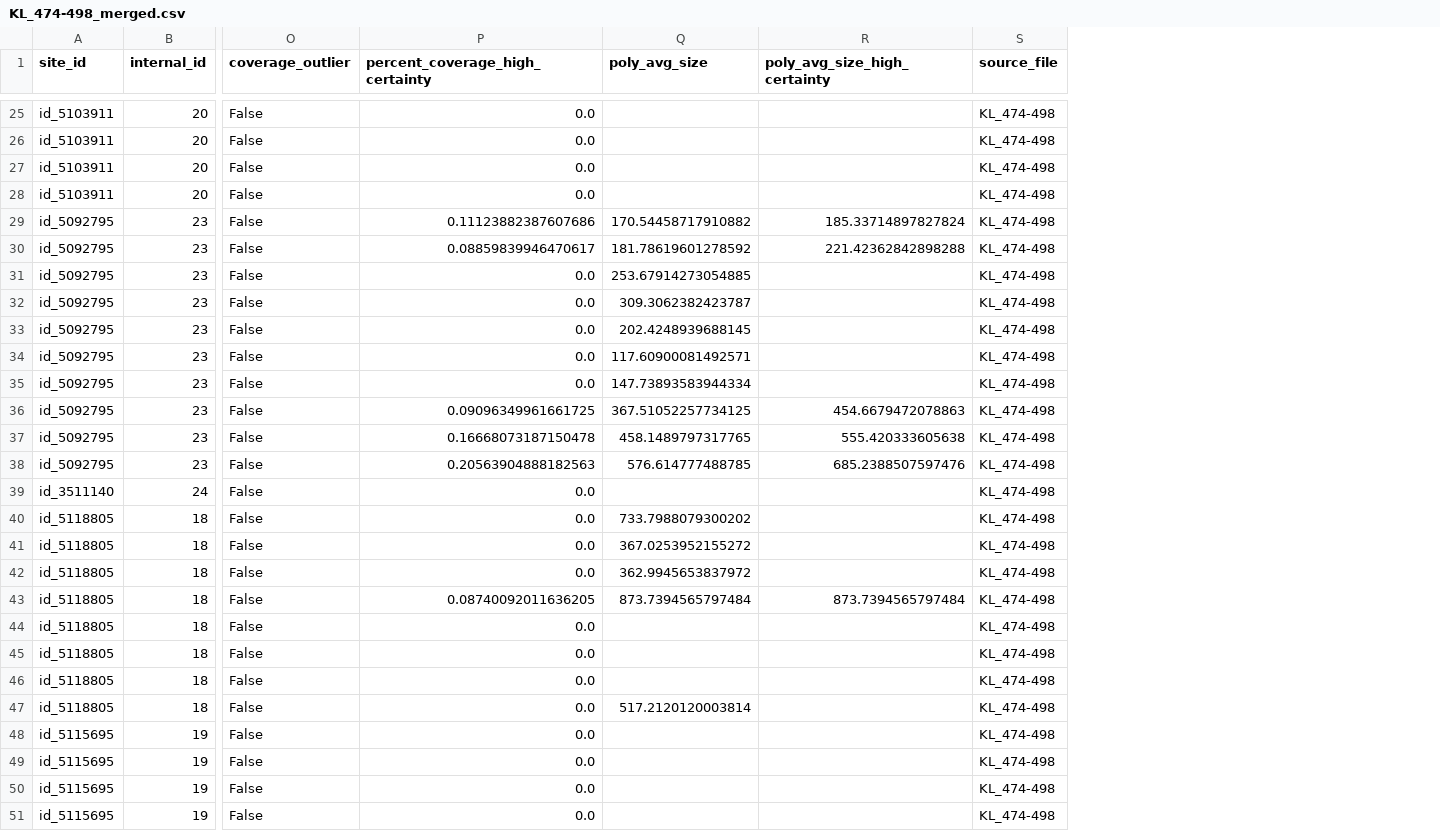
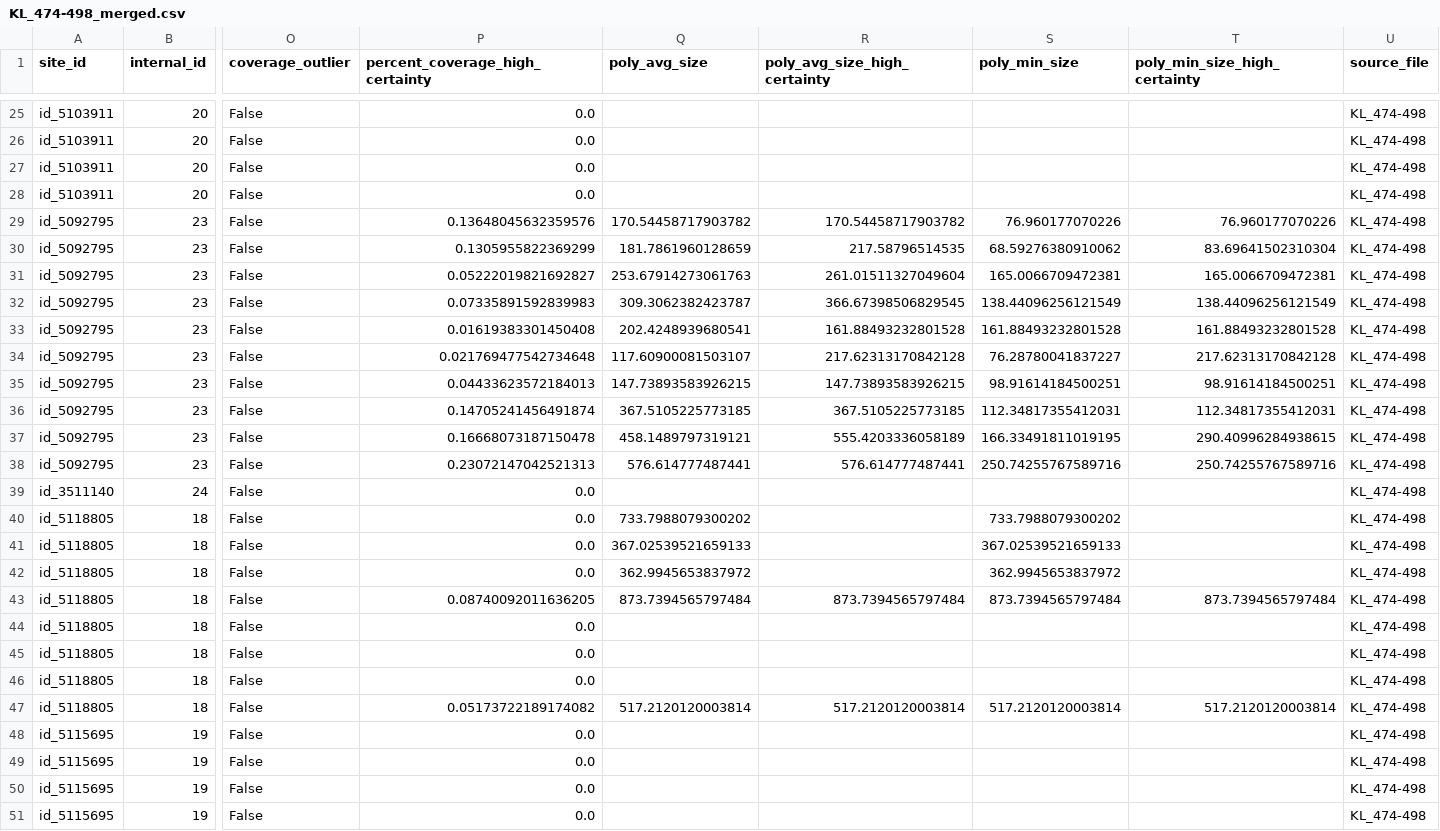
Before and after one commit to RitwikGupta/smallholder-irrigation-dataset, a CSV file: data/labels/labeled_surveys/random_sample/merged/KL_474-498_merged.csv, drawn as a sheet; only a part is shown, gaps mark what is left out; the diff covers the shown part only; the diff names each change by its address in the sheet, - before the commit and + after, or states it on an @@ line.

```diff
--- a/data/labels/labeled_surveys/random_sample/merged/KL_474-498_merged.csv
+++ b/data/labels/labeled_surveys/random_sample/merged/KL_474-498_merged.csv
+column S (poly_min_size), rows 29-47: 76.960177070226 | 68.59276380910062 | 165.0066709472381 | 138.44096256121549 | 161.88493232801528 | 76.28780041837227 | 98.91614184500251 | 112.34817355412031 | 166.33491811019195 | 250.74255767589716 |  | 733.7988079300202 | 367.02539521659133 | 362.9945653837972 | 873.7394565797484 |  |  |  | 517.2120120003814
+column T (poly_min_size_high_certainty), rows 29-47: 76.960177070226 | 83.69641502310304 | 165.0066709472381 | 138.44096256121549 | 161.88493232801528 | 217.62313170842128 | 98.91614184500251 | 112.34817355412031 | 290.40996284938615 | 250.74255767589716 |  |  |  |  | 873.7394565797484 |  |  |  | 517.2120120003814
-P29 (percent_coverage_high_certainty): 0.11123882387607686
+P29 (percent_coverage_high_certainty): 0.13648045632359576
-Q29 (poly_avg_size): 170.54458717910882
+Q29 (poly_avg_size): 170.54458717903782
-R29 (poly_avg_size_high_certainty): 185.33714897827824
+R29 (poly_avg_size_high_certainty): 170.54458717903782
-P30 (percent_coverage_high_certainty): 0.08859839946470617
+P30 (percent_coverage_high_certainty): 0.1305955822369299
-Q30 (poly_avg_size): 181.78619601278592
+Q30 (poly_avg_size): 181.7861960128659
-R30 (poly_avg_size_high_certainty): 221.42362842898288
+R30 (poly_avg_size_high_certainty): 217.58796514535
-P31 (percent_coverage_high_certainty): 0.0
+P31 (percent_coverage_high_certainty): 0.05222019821692827
-Q31 (poly_avg_size): 253.67914273054885
+Q31 (poly_avg_size): 253.67914273061763
-R31 (poly_avg_size_high_certainty): (empty)
+R31 (poly_avg_size_high_certainty): 261.01511327049604
-P32 (percent_coverage_high_certainty): 0.0
+P32 (percent_coverage_high_certainty): 0.07335891592839983
-R32 (poly_avg_size_high_certainty): (empty)
+R32 (poly_avg_size_high_certainty): 366.67398506829545
-P33 (percent_coverage_high_certainty): 0.0
+P33 (percent_coverage_high_certainty): 0.01619383301450408
-Q33 (poly_avg_size): 202.4248939688145
+Q33 (poly_avg_size): 202.4248939680541
-R33 (poly_avg_size_high_certainty): (empty)
+R33 (poly_avg_size_high_certainty): 161.88493232801528
-P34 (percent_coverage_high_certainty): 0.0
+P34 (percent_coverage_high_certainty): 0.021769477542734648
-Q34 (poly_avg_size): 117.60900081492571
+Q34 (poly_avg_size): 117.60900081503107
-R34 (poly_avg_size_high_certainty): (empty)
+R34 (poly_avg_size_high_certainty): 217.62313170842128
-P35 (percent_coverage_high_certainty): 0.0
+P35 (percent_coverage_high_certainty): 0.04433623572184013
-Q35 (poly_avg_size): 147.73893583944334
+Q35 (poly_avg_size): 147.73893583926215
-R35 (poly_avg_size_high_certainty): (empty)
+R35 (poly_avg_size_high_certainty): 147.73893583926215
-P36 (percent_coverage_high_certainty): 0.09096349961661725
+P36 (percent_coverage_high_certainty): 0.14705241456491874
-Q36 (poly_avg_size): 367.51052257734125
+Q36 (poly_avg_size): 367.5105225773185
-R36 (poly_avg_size_high_certainty): 454.6679472078863
+R36 (poly_avg_size_high_certainty): 367.5105225773185
-Q37 (poly_avg_size): 458.1489797317765
+Q37 (poly_avg_size): 458.1489797319121
-R37 (poly_avg_size_high_certainty): 555.420333605638
+R37 (poly_avg_size_high_certainty): 555.4203336058189
-P38 (percent_coverage_high_certainty): 0.20563904888182563
+P38 (percent_coverage_high_certainty): 0.23072147042521313
-Q38 (poly_avg_size): 576.614777488785
+Q38 (poly_avg_size): 576.614777487441
-R38 (poly_avg_size_high_certainty): 685.2388507597476
+R38 (poly_avg_size_high_certainty): 576.614777487441
-Q41 (poly_avg_size): 367.0253952155272
+Q41 (poly_avg_size): 367.02539521659133
-P47 (percent_coverage_high_certainty): 0.0
+P47 (percent_coverage_high_certainty): 0.05173722189174082
-R47 (poly_avg_size_high_certainty): (empty)
+R47 (poly_avg_size_high_certainty): 517.2120120003814
```
Also changed, not shown: 38 edited cells elsewhere in this file, data/labels/labeled_surveys/random_sample/merged/KL_51-75_merged.csv, data/labels/labeled_surveys/random_sample/merged/KL_v2_201-225_merged.csv, 14 other files.
